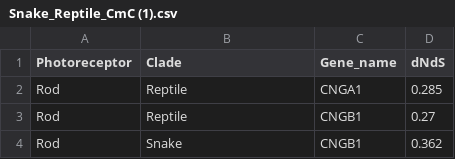
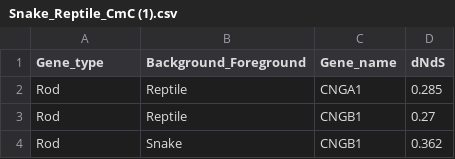
Before and after one commit to Chong-source/Data-Visualization-Pipelines, a CSV file: Snake_Reptile/Snake_Reptile_CmC (1).csv, drawn as a sheet; only a part is shown.

```diff
--- a/Snake_Reptile/Snake_Reptile_CmC (1).csv
+++ b/Snake_Reptile/Snake_Reptile_CmC (1).csv
@@ -1,2 +1,2 @@
-Photoreceptor,Clade,Gene_name,dNdS
+Gene_type,Background_Foreground,Gene_name,dNdS
 Rod,Reptile,CNGA1,0.285
```
Also changed, not shown: 2 other files.
